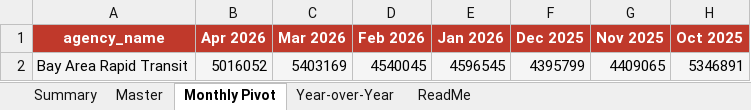
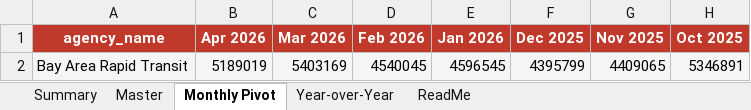
Before and after one commit to alariosjx/bcn-transit-tracker, an Excel workbook: data/public/bcn_transit_master.xlsx, sheet Monthly Pivot, drawn as a sheet; only a part is shown; values as stored, in another font and other column widths than the file's, no borders; the diff names each change by its address in the sheet, - before the commit and + after, or states it on an @@ line.

```diff
--- a/data/public/bcn_transit_master.xlsx (sheet Monthly Pivot)
+++ b/data/public/bcn_transit_master.xlsx (sheet Monthly Pivot)
-B2 (Apr 2026): 5016052
+B2 (Apr 2026): 5189019
```
Also changed, not shown: sheet Master, sheet Summary, sheet Year-over-Year, sheet ReadMe, 1 other file.
